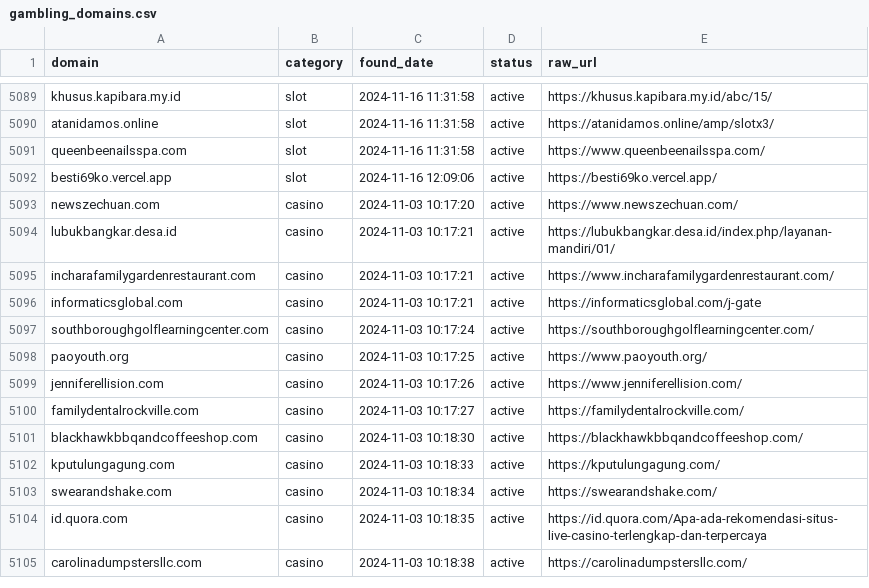
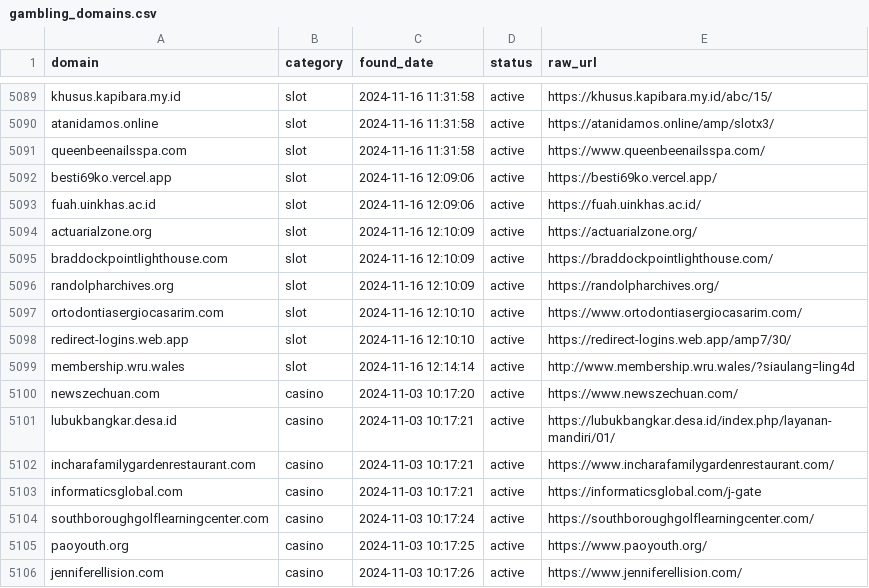
Before and after one commit to metalova/blacklist, a CSV file: csv/gambling_domains.csv, drawn as a sheet; only a part is shown, gaps mark what is left out; the shorter side is filled out with more unchanged rows; the diff names each change by its address in the sheet, - before the commit and + after, or states it on an @@ line.

```diff
--- a/csv/gambling_domains.csv
+++ b/csv/gambling_domains.csv
+row 5093: fuah.uinkhas.ac.id | slot | 2024-11-16 12:09:06 | active | https://fuah.uinkhas.ac.id/
+row 5094: actuarialzone.org | slot | 2024-11-16 12:10:09 | active | https://actuarialzone.org/
+row 5095: braddockpointlighthouse.com | slot | 2024-11-16 12:10:09 | active | https://braddockpointlighthouse.com/
+row 5096: randolpharchives.org | slot | 2024-11-16 12:10:09 | active | https://randolpharchives.org/
+row 5097: ortodontiasergiocasarim.com | slot | 2024-11-16 12:10:10 | active | https://www.ortodontiasergiocasarim.com/
+row 5098: redirect-logins.web.app | slot | 2024-11-16 12:10:10 | active | https://redirect-logins.web.app/amp7/30/
+row 5099: membership.wru.wales | slot | 2024-11-16 12:14:14 | active | http://www.membership.wru.wales/?siaulang=ling4d
```
Also changed, not shown: 10 other files.
